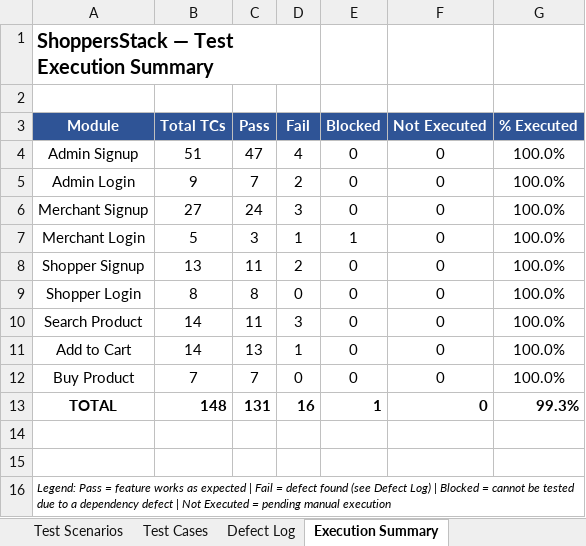
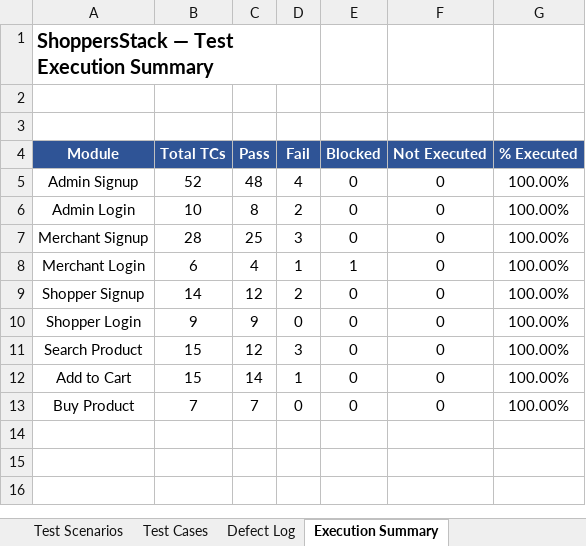
Before and after one commit to Vignesh21J/shoppersstack-manual-testing, an Excel workbook: 02--Test-Scenarios-TestCases-Sprint2.xlsx, sheet Execution Summary, drawn as a sheet; values as stored, in another font and other column widths than the file's, no borders; removed rows and columns are numbered as before the commit, all else as after; the diff names each change by its address in the sheet, - before the commit and + after, or states it on an @@ line.

```diff
--- a/02--Test-Scenarios-TestCases-Sprint2.xlsx (sheet Execution Summary)
+++ b/02--Test-Scenarios-TestCases-Sprint2.xlsx (sheet Execution Summary)
+row 3: (empty)
-B5 (Total TCs): 51
+B5 (Total TCs): 52
-C5 (Pass): 47
+C5 (Pass): 48
-G5:G13 (% Executed): 100.0%
+G5:G13 (% Executed): 100.00%
-B6 (Total TCs): 9
+B6 (Total TCs): 10
-C6 (Pass): 7
+C6 (Pass): 8
-B7 (Total TCs): 27
+B7 (Total TCs): 28
-C7 (Pass): 24
+C7 (Pass): 25
-B8 (Total TCs): 5
+B8 (Total TCs): 6
-C8 (Pass): 3
+C8 (Pass): 4
-B9 (Total TCs): 13
+B9 (Total TCs): 14
-C9 (Pass): 11
+C9 (Pass): 12
-B10 (Total TCs): 8
+B10 (Total TCs): 9
-C10 (Pass): 8
+C10 (Pass): 9
-B11:B12 (Total TCs): 14
+B11:B12 (Total TCs): 15
-C11 (Pass): 11
+C11 (Pass): 12
-C12 (Pass): 13
+C12 (Pass): 14
-row 13: TOTAL | 148 | 131 | 16 | 1 | 0 | 99.3%
-row 14: (empty)
-row 15: (empty)
-row 16: Legend: Pass = feature works as expected | Fail = defect found (see Defect Log) | Blocked = cannot be tested due to a dependency defect | Not Executed = pending manual execution
```
Also changed, not shown: sheet Test Cases, sheet Test Scenarios, sheet Defect Log, formulas that keep their value, 1 other file.
